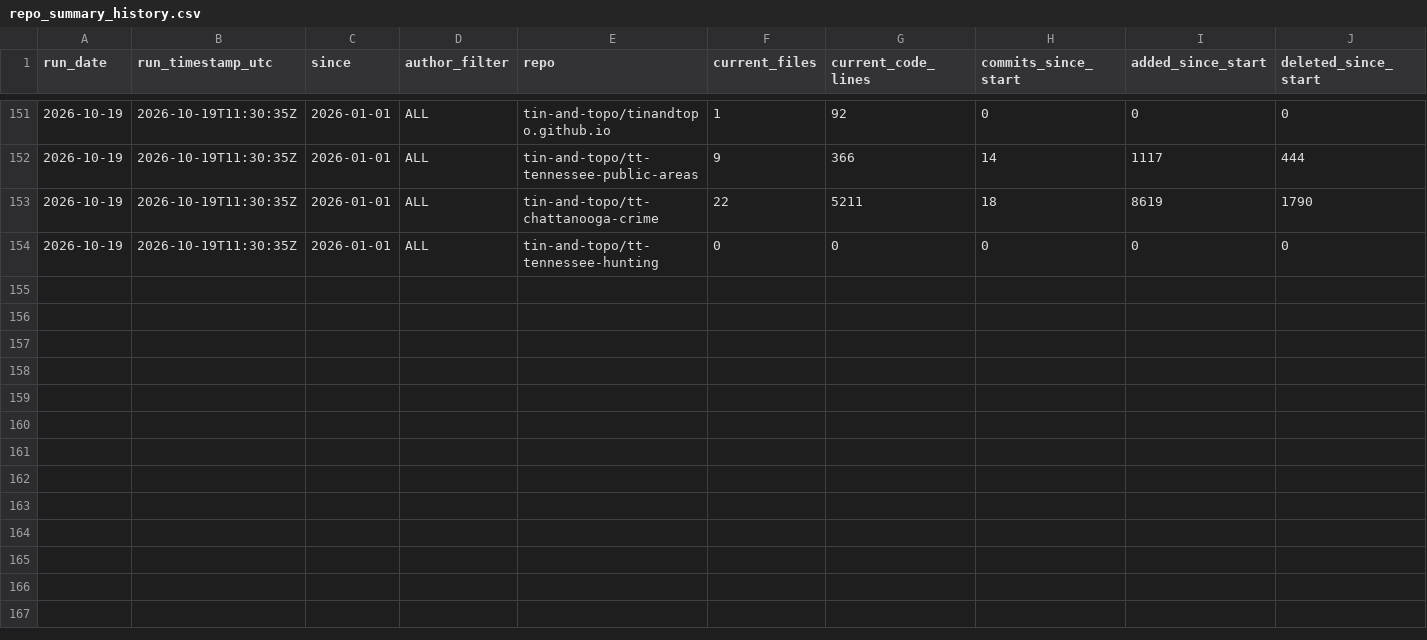
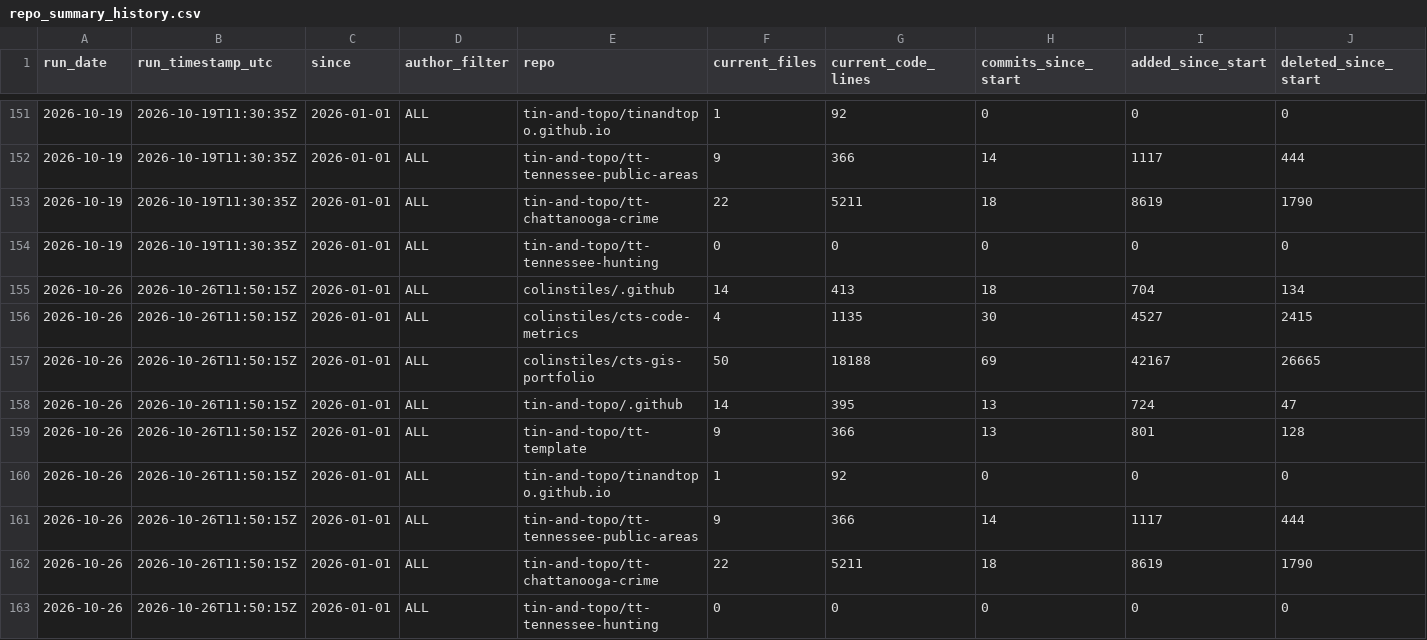
Before and after one commit to colinstiles/cts-code-metrics, a CSV file: data/repo_summary_history.csv, drawn as a sheet; only a part is shown, gaps mark what is left out; rows hold the shown columns only; the diff names each change by its address in the sheet, - before the commit and + after, or states it on an @@ line.

```diff
--- a/data/repo_summary_history.csv
+++ b/data/repo_summary_history.csv
+row 155: 2026-10-26 | 2026-10-26T11:50:15Z | 2026-01-01 | ALL | colinstiles/.github | 14 | 413 | 18 | 704 | 134
+row 156: 2026-10-26 | 2026-10-26T11:50:15Z | 2026-01-01 | ALL | colinstiles/cts-code-metrics | 4 | 1135 | 30 | 4527 | 2415
+row 157: 2026-10-26 | 2026-10-26T11:50:15Z | 2026-01-01 | ALL | colinstiles/cts-gis-portfolio | 50 | 18188 | 69 | 42167 | 26665
+row 158: 2026-10-26 | 2026-10-26T11:50:15Z | 2026-01-01 | ALL | tin-and-topo/.github | 14 | 395 | 13 | 724 | 47
+row 159: 2026-10-26 | 2026-10-26T11:50:15Z | 2026-01-01 | ALL | tin-and-topo/tt-template | 9 | 366 | 13 | 801 | 128
+row 160: 2026-10-26 | 2026-10-26T11:50:15Z | 2026-01-01 | ALL | tin-and-topo/tinandtopo.github.io | 1 | 92 | 0 | 0 | 0
+row 161: 2026-10-26 | 2026-10-26T11:50:15Z | 2026-01-01 | ALL | tin-and-topo/tt-tennessee-public-areas | 9 | 366 | 14 | 1117 | 444
+row 162: 2026-10-26 | 2026-10-26T11:50:15Z | 2026-01-01 | ALL | tin-and-topo/tt-chattanooga-crime | 22 | 5211 | 18 | 8619 | 1790
+row 163: 2026-10-26 | 2026-10-26T11:50:15Z | 2026-01-01 | ALL | tin-and-topo/tt-tennessee-hunting | 0 | 0 | 0 | 0 | 0
```
Also changed, not shown: data/commit_activity_by_day.csv, data/run_summary_history.csv, 5 other files.
